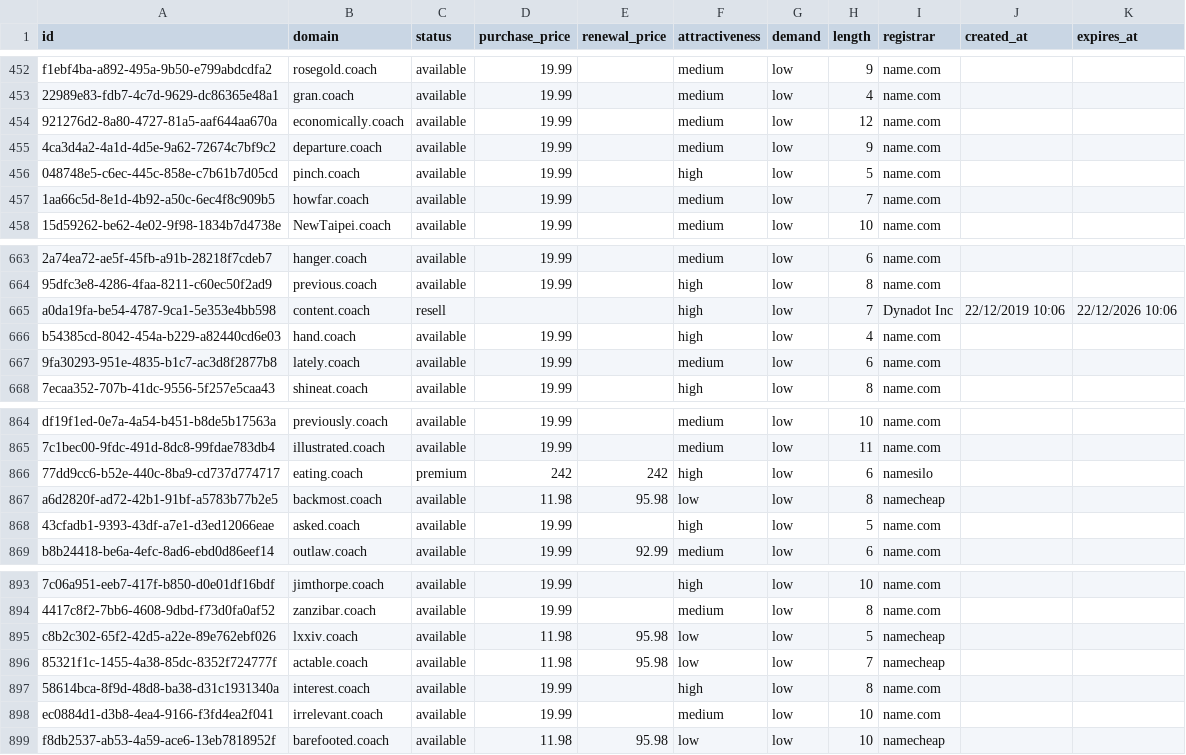
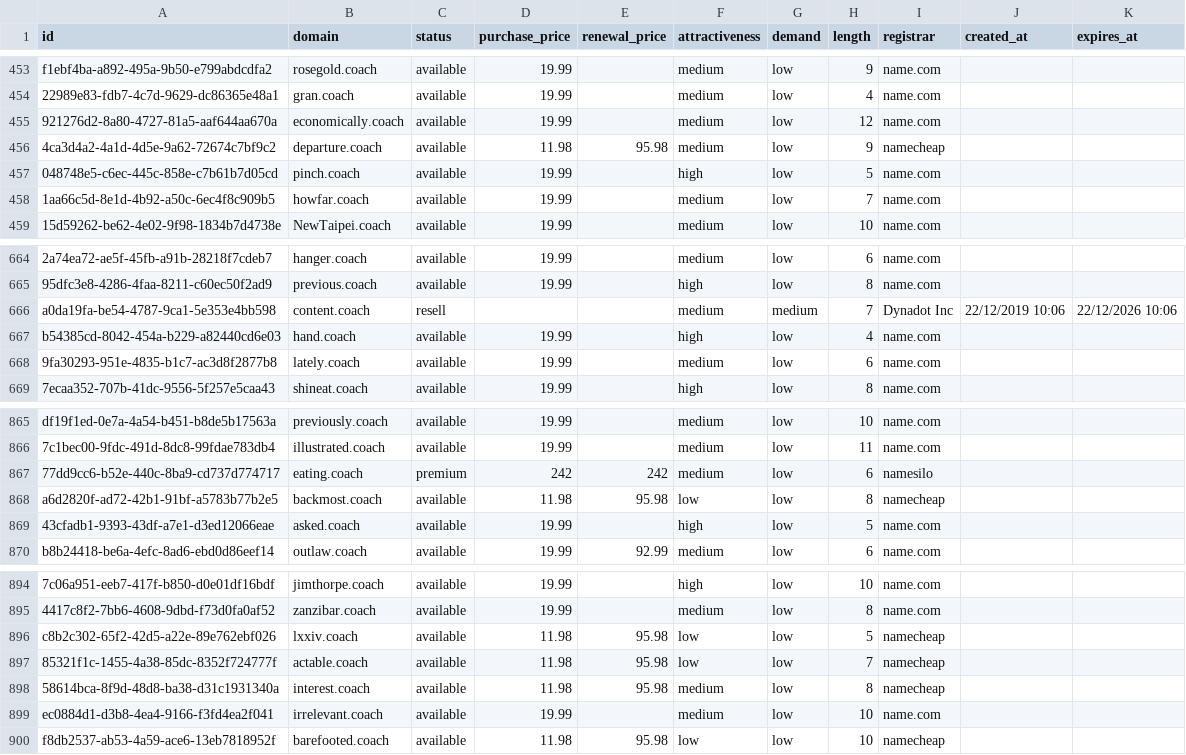
Before and after one commit to UniqueDomains/coach-oneword-domains, a CSV file: coach.csv, drawn as a sheet; only a part is shown, gaps mark what is left out; addresses are those after the commit; the diff covers the shown part only; the diff names each change by its address in the sheet, - before the commit and + after, or states it on an @@ line.

```diff
--- a/coach.csv
+++ b/coach.csv
-D456 (purchase_price): 19.99
+D456 (purchase_price): 11.98
-E456 (renewal_price): (empty)
+E456 (renewal_price): 95.98
-I456 (registrar): name.com
+I456 (registrar): namecheap
-F666 (attractiveness): high
+F666 (attractiveness): medium
-G666 (demand): low
+G666 (demand): medium
-F867 (attractiveness): high
+F867 (attractiveness): medium
-D898 (purchase_price): 19.99
+D898 (purchase_price): 11.98
-E898 (renewal_price): (empty)
+E898 (renewal_price): 95.98
-F898 (attractiveness): high
+F898 (attractiveness): medium
-I898 (registrar): name.com
+I898 (registrar): namecheap
```
Also changed, not shown: 1 added row, 1 removed row and 12 edited cells elsewhere in this file, 4 other files.
